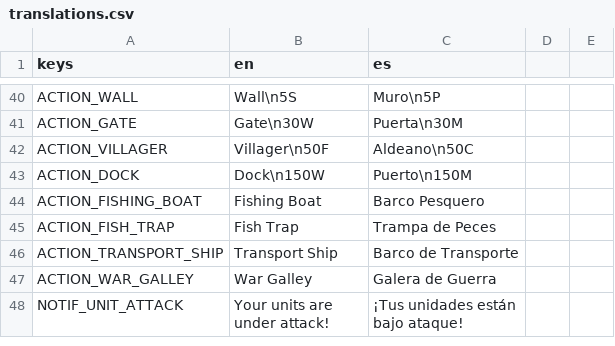
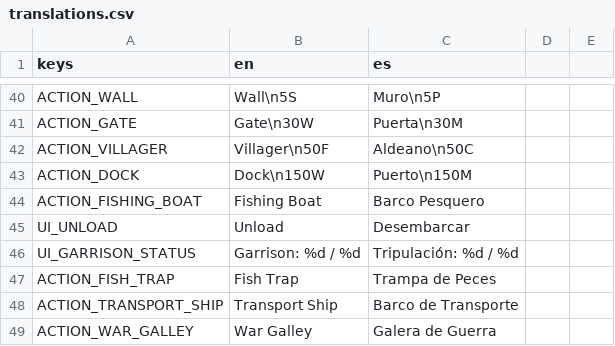
Before and after one commit to enrimr/rts-game-godot, a CSV file: project/assets/translations/translations.csv, drawn as a sheet; only a part is shown, gaps mark what is left out; the shorter side is filled out with more unchanged rows; the diff names each change by its address in the sheet, - before the commit and + after, or states it on an @@ line.

```diff
--- a/project/assets/translations/translations.csv
+++ b/project/assets/translations/translations.csv
+row 45: UI_UNLOAD | Unload | Desembarcar
+row 46: UI_GARRISON_STATUS | Garrison: %d / %d | Tripulación: %d / %d
```
Also changed, not shown: 4 other files.
